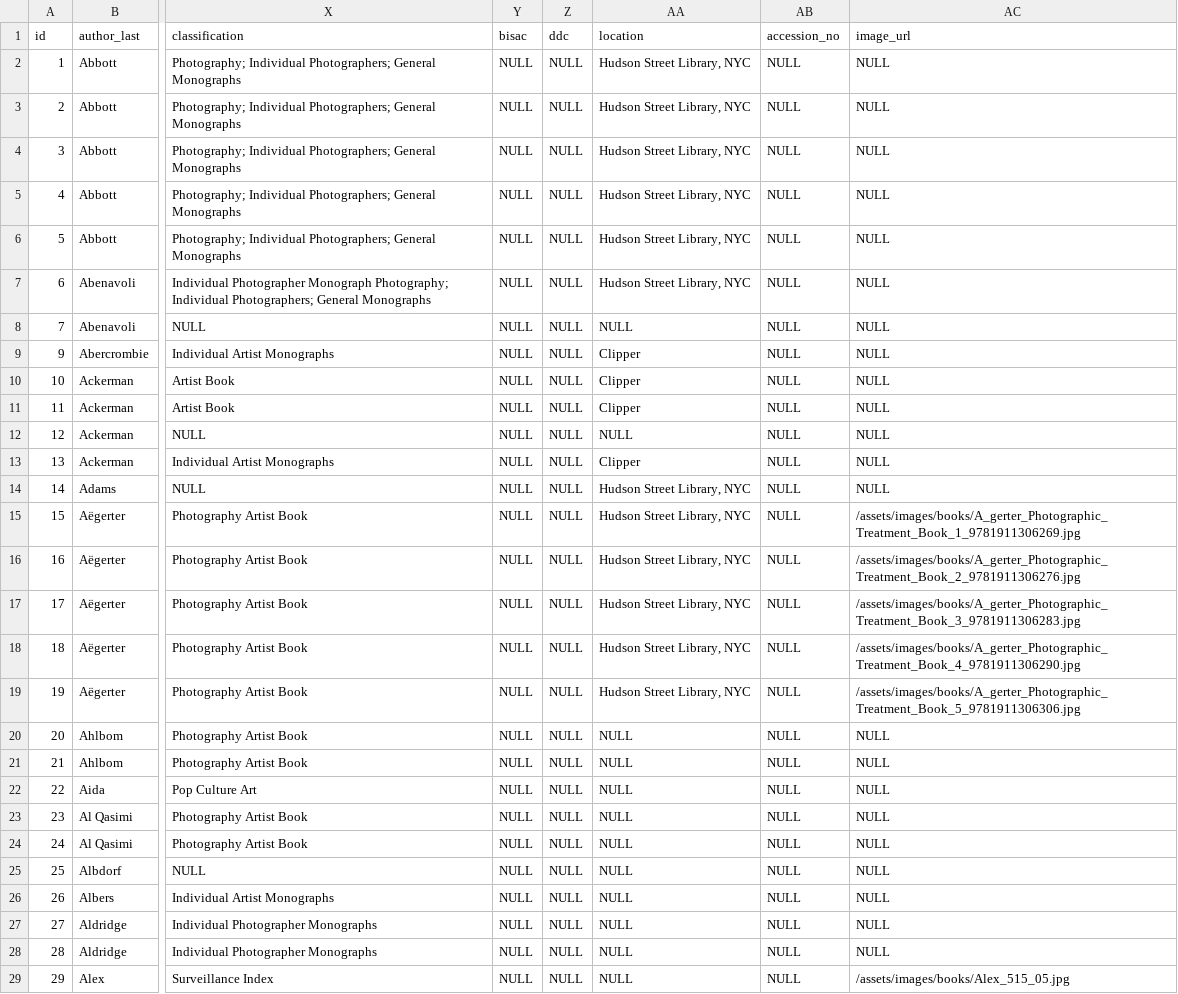
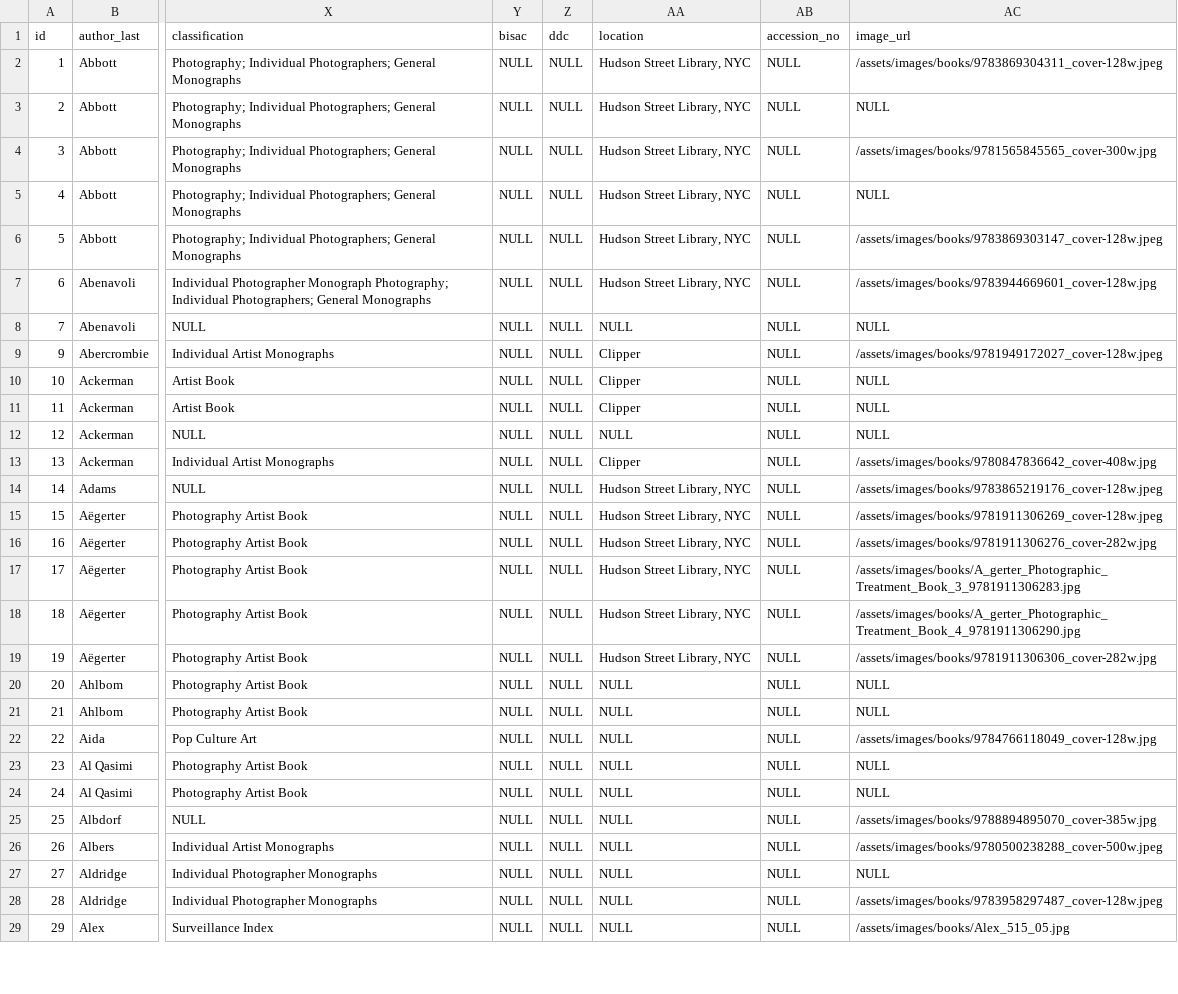
Before and after one commit to Mediaeater/Hudson_Street_Library, a CSV file: src/_data/books.csv, drawn as a sheet; only a part is shown, gaps mark what is left out; the diff covers the shown part only; the diff names each change by its address in the sheet, - before the commit and + after, or states it on an @@ line.

```diff
--- a/src/_data/books.csv
+++ b/src/_data/books.csv
-AC2 (image_url): NULL
+AC2 (image_url): /assets/images/books/9783869304311_cover-128w.jpeg
-AC4 (image_url): NULL
+AC4 (image_url): /assets/images/books/9781565845565_cover-300w.jpg
-AC6 (image_url): NULL
+AC6 (image_url): /assets/images/books/9783869303147_cover-128w.jpeg
-AC7 (image_url): NULL
+AC7 (image_url): /assets/images/books/9783944669601_cover-128w.jpg
-AC9 (image_url): NULL
+AC9 (image_url): /assets/images/books/9781949172027_cover-128w.jpeg
-AC13 (image_url): NULL
+AC13 (image_url): /assets/images/books/9780847836642_cover-408w.jpg
-AC14 (image_url): NULL
+AC14 (image_url): /assets/images/books/9783865219176_cover-128w.jpeg
-AC15 (image_url): /assets/images/books/A_gerter_Photographic_Treatment_Book_1_9781911306269.jpg
+AC15 (image_url): /assets/images/books/9781911306269_cover-128w.jpeg
-AC16 (image_url): /assets/images/books/A_gerter_Photographic_Treatment_Book_2_9781911306276.jpg
+AC16 (image_url): /assets/images/books/9781911306276_cover-282w.jpg
-AC19 (image_url): /assets/images/books/A_gerter_Photographic_Treatment_Book_5_9781911306306.jpg
+AC19 (image_url): /assets/images/books/9781911306306_cover-282w.jpg
-AC22 (image_url): NULL
+AC22 (image_url): /assets/images/books/9784766118049_cover-128w.jpg
-AC25 (image_url): NULL
+AC25 (image_url): /assets/images/books/9788894895070_cover-385w.jpg
-AC26 (image_url): NULL
+AC26 (image_url): /assets/images/books/9780500238288_cover-500w.jpeg
-AC28 (image_url): NULL
+AC28 (image_url): /assets/images/books/9783958297487_cover-128w.jpeg
```
Also changed, not shown: 24 edited cells elsewhere in this file, 2 other files.
